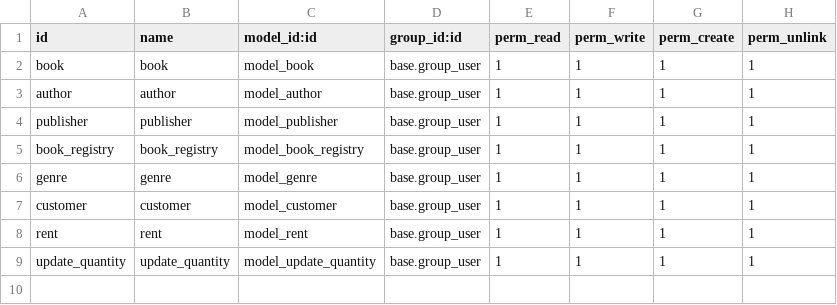
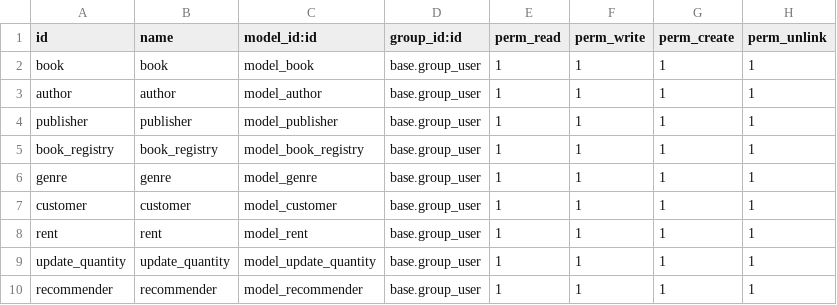
Before and after one commit to mikunatic/debook, a CSV file: security/ir.model.access.csv, drawn as a sheet.

```diff
--- a/security/ir.model.access.csv
+++ b/security/ir.model.access.csv
@@ -9 +9,2 @@ rent,rent,model_rent,base.group_user,1,1,1,1
 update_quantity,update_quantity,model_update_quantity,base.group_user,1,1,1,1
+recommender,recommender,model_recommender,base.group_user,1,1,1,1
```
Also changed, not shown: 8 other files.
